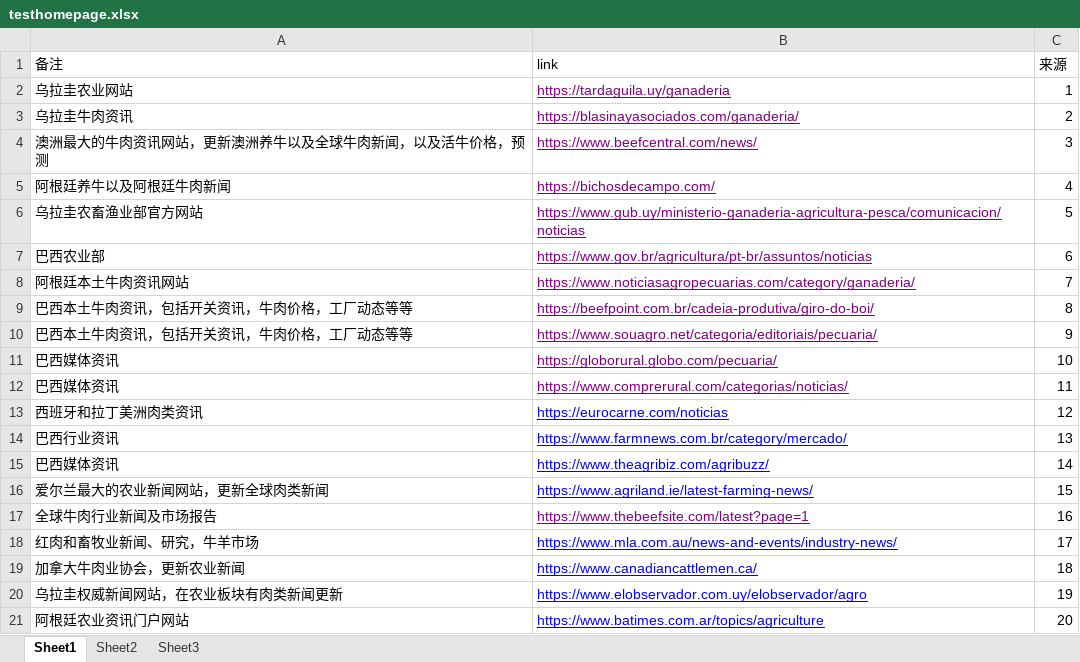
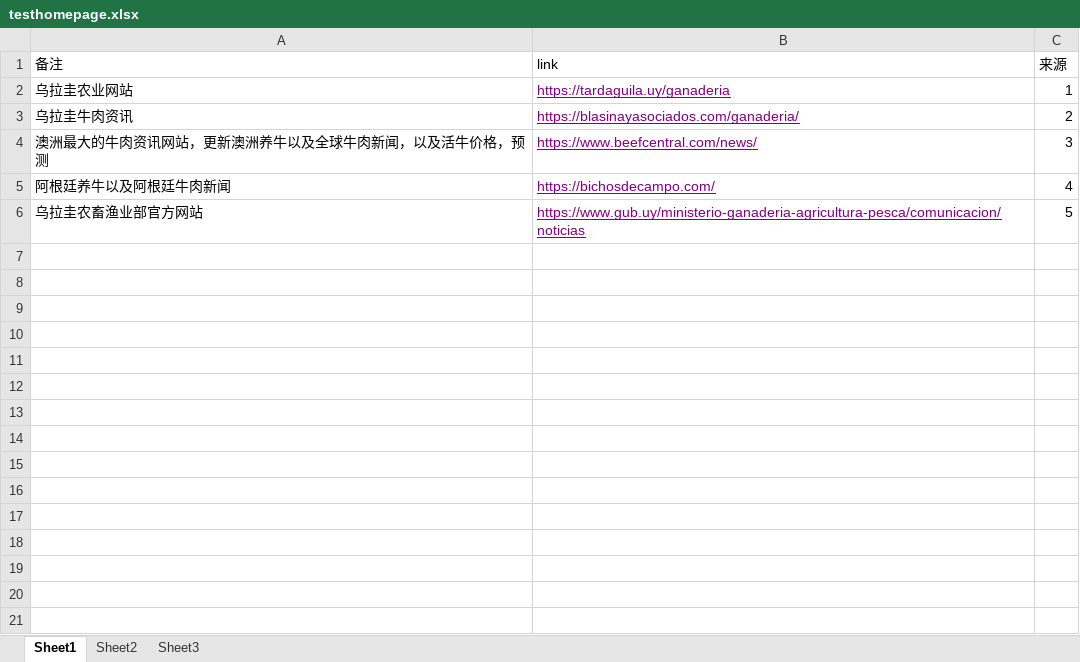
Before and after one commit to mn1f18/Crawl4AI, an Excel workbook: testhomepage.xlsx, sheet Sheet1, drawn as a sheet; values as stored, in another font and other column widths than the file's, no borders; the diff names each change by its address in the sheet, - before the commit and + after, or states it on an @@ line.

```diff
--- a/testhomepage.xlsx (sheet Sheet1)
+++ b/testhomepage.xlsx (sheet Sheet1)
-row 7: 巴西农业部 | https://www.gov.br/agricultura/pt-br/assuntos/noticias | 6
-row 8: 阿根廷本土牛肉资讯网站 | https://www.noticiasagropecuarias.com/category/ganaderia/ | 7
-row 9: 巴西本土牛肉资讯，包括开关资讯，牛肉价格，工厂动态等等 | https://beefpoint.com.br/cadeia-produtiva/giro-do-boi/ | 8
-row 10: 巴西本土牛肉资讯，包括开关资讯，牛肉价格，工厂动态等等 | https://www.souagro.net/categoria/editoriais/pecuaria/ | 9
-row 11: 巴西媒体资讯 | https://globorural.globo.com/pecuaria/ | 10
-row 12: 巴西媒体资讯 | https://www.comprerural.com/categorias/noticias/ | 11
-row 13: 西班牙和拉丁美洲肉类资讯 | https://eurocarne.com/noticias | 12
-row 14: 巴西行业资讯 | https://www.farmnews.com.br/category/mercado/ | 13
-row 15: 巴西媒体资讯 | https://www.theagribiz.com/agribuzz/ | 14
-row 16: 爱尔兰最大的农业新闻网站，更新全球肉类新闻 | https://www.agriland.ie/latest-farming-news/ | 15
-row 17: 全球牛肉行业新闻及市场报告 | https://www.thebeefsite.com/latest?page=1 | 16
-row 18: 红肉和畜牧业新闻、研究，牛羊市场 | https://www.mla.com.au/news-and-events/industry-news/ | 17
-row 19: 加拿大牛肉业协会，更新农业新闻 | https://www.canadiancattlemen.ca/ | 18
-row 20: 乌拉圭权威新闻网站，在农业板块有肉类新闻更新 | https://www.elobservador.com.uy/elobservador/agro | 19
-row 21: 阿根廷农业资讯门户网站 | https://www.batimes.com.ar/topics/agriculture | 20
```
Also changed, not shown: sheet Sheet2, testsample.xlsx, 29 other files.
